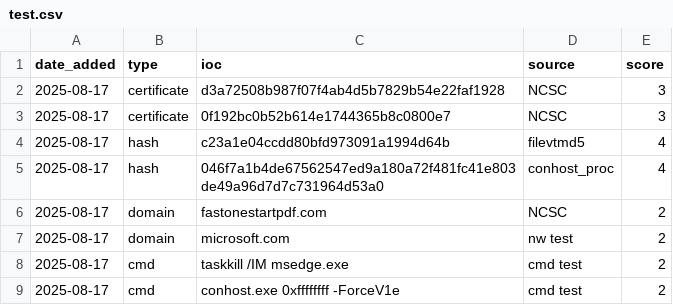
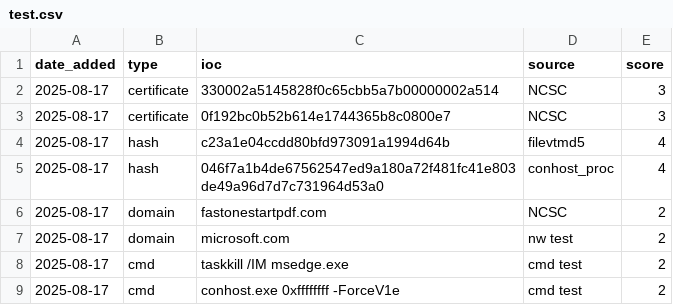
Before and after one commit to grep-coffee/very-sus-repo, a CSV file: test.csv, drawn as a sheet.

Commit message:
Update test.csv

```diff
--- a/test.csv
+++ b/test.csv
@@ -1,3 +1,3 @@
 "date_added","type","ioc","source","score"
-"2025-08-17","certificate","d3a72508b987f07f4ab4d5b7829b54e22faf1928","NCSC","3"
+"2025-08-17","certificate","330002a5145828f0c65cbb5a7b00000002a514","NCSC","3"
 "2025-08-17","certificate","0f192bc0b52b614e1744365b8c0800e7","NCSC","3"
```
